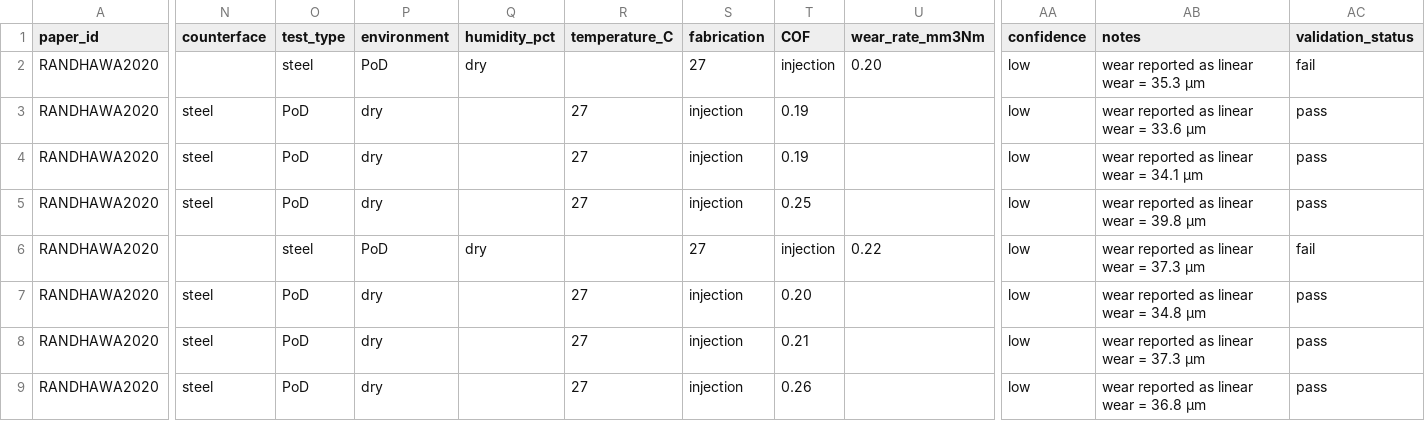
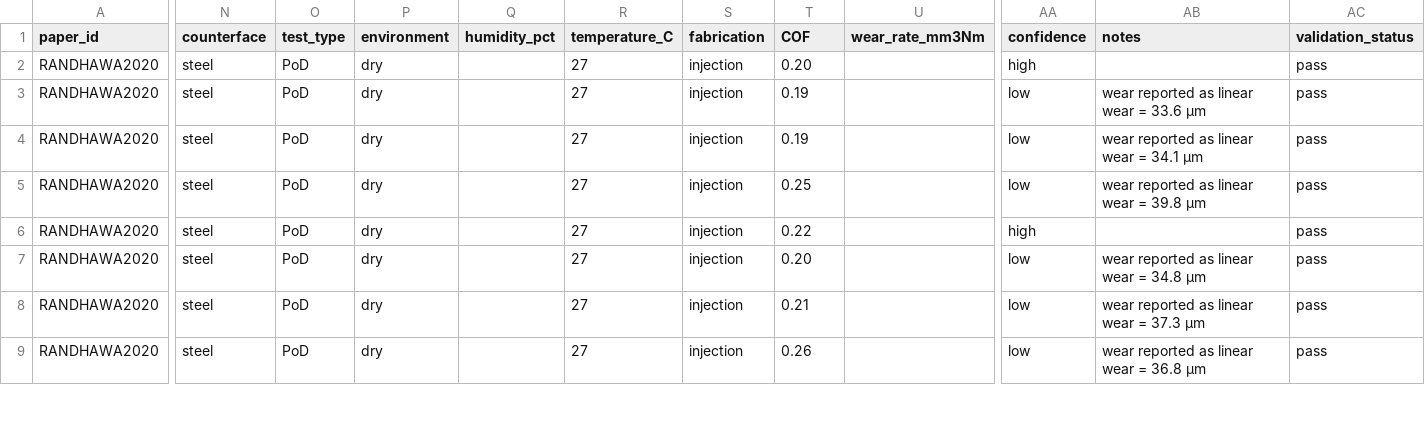
Before and after one commit to M-A-SAIADITHYAA/tribologyanalyser, a CSV file: data/validated/RANDHAWA2020_validated.csv, drawn as a sheet; only a part is shown, gaps mark what is left out; the diff covers the shown part only; the diff names each change by its address in the sheet, - before the commit and + after, or states it on an @@ line.

```diff
--- a/data/validated/RANDHAWA2020_validated.csv
+++ b/data/validated/RANDHAWA2020_validated.csv
-N2 (counterface): (empty)
+N2 (counterface): steel
-O2 (test_type): steel
+O2 (test_type): PoD
-P2 (environment): PoD
+P2 (environment): dry
-Q2 (humidity_pct): dry
+Q2 (humidity_pct): (empty)
-R2 (temperature_C): (empty)
+R2 (temperature_C): 27
-S2 (fabrication): 27
+S2 (fabrication): injection
-T2 (COF): injection
+T2 (COF): 0.20
-U2 (wear_rate_mm3Nm): 0.20
+U2 (wear_rate_mm3Nm): (empty)
-AA2 (confidence): low
+AA2 (confidence): high
-AB2 (notes): wear reported as linear wear = 35.3 µm
+AB2 (notes): (empty)
-AC2 (validation_status): fail
+AC2 (validation_status): pass
-N6 (counterface): (empty)
+N6 (counterface): steel
-O6 (test_type): steel
+O6 (test_type): PoD
-P6 (environment): PoD
+P6 (environment): dry
-Q6 (humidity_pct): dry
+Q6 (humidity_pct): (empty)
-R6 (temperature_C): (empty)
+R6 (temperature_C): 27
-S6 (fabrication): 27
+S6 (fabrication): injection
-T6 (COF): injection
+T6 (COF): 0.22
-U6 (wear_rate_mm3Nm): 0.22
+U6 (wear_rate_mm3Nm): (empty)
-AA6 (confidence): low
+AA6 (confidence): high
-AB6 (notes): wear reported as linear wear = 37.3 µm
+AB6 (notes): (empty)
-AC6 (validation_status): fail
+AC6 (validation_status): pass
```
Also changed, not shown: 69 edited cells elsewhere in this file, data/processed/master_dataset.csv, data/raw_llm/NEIS2017b_llm.csv, 41 other files.
